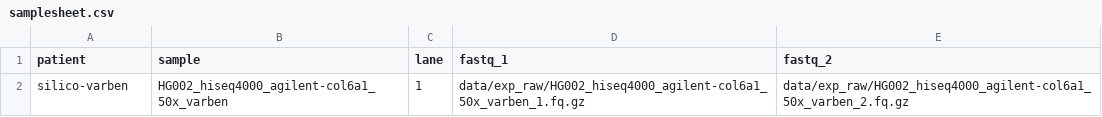
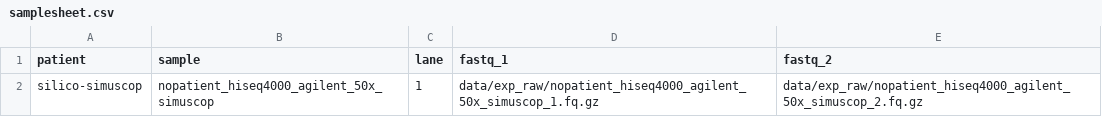
Before and after one commit to apraga/sherloxome, a CSV file: samplesheet.csv, drawn as a sheet.

Commit message:
Add reference VCF for simuscop CI
Updated documentation

```diff
--- a/samplesheet.csv
+++ b/samplesheet.csv
@@ -1,2 +1,2 @@
 patient,sample,lane,fastq_1,fastq_2
-silico-varben,HG002_hiseq4000_agilent-col6a1_50x_varben,1,data/exp_raw/HG002_hiseq4000_agilent-col6a1_50x_varben_1.fq.gz,data/exp_raw/HG002_hiseq4000_agilent-col6a1_50x_varben_2.fq.gz
+silico-simuscop,nopatient_hiseq4000_agilent_50x_simuscop,1,data/exp_raw/nopatient_hiseq4000_agilent_50x_simuscop_1.fq.gz,data/exp_raw/nopatient_hiseq4000_agilent_50x_simuscop_2.fq.gz
```
Also changed, not shown: 11 other files.
